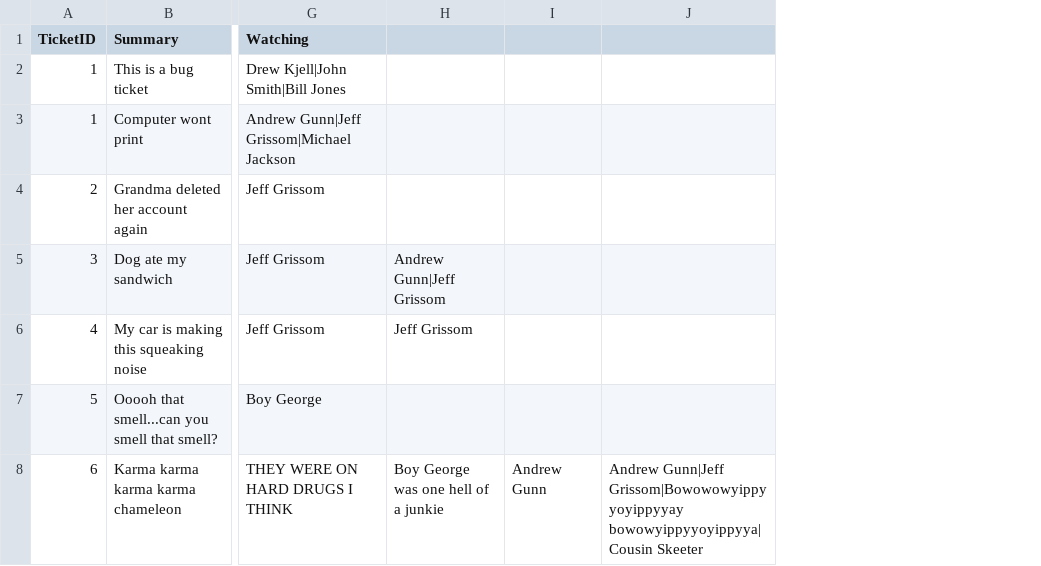
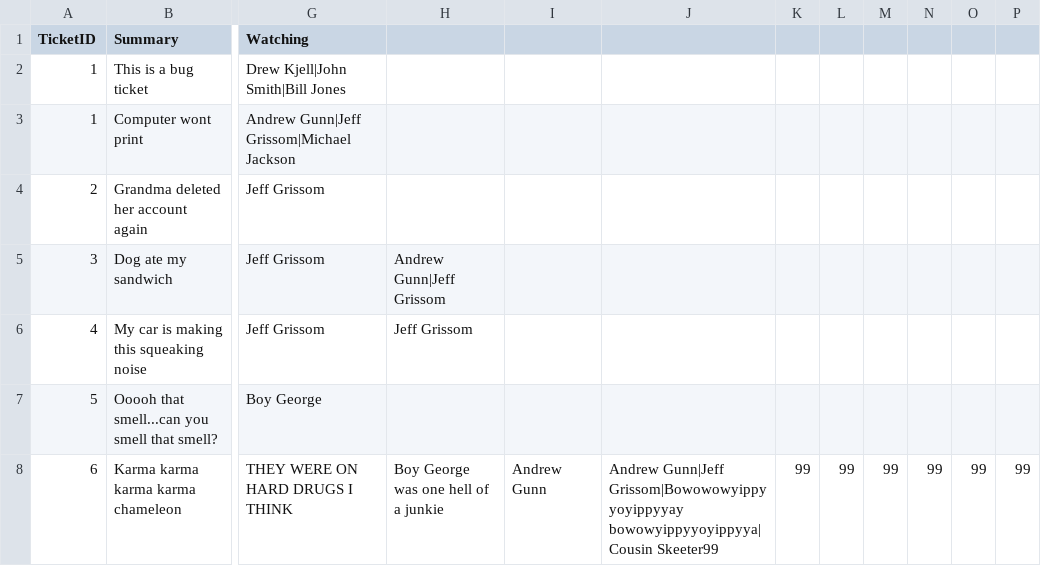
Before and after one commit to amg262/TicketClasses, a CSV file: bin/Debug/net5.0/ticket.csv, drawn as a sheet; only a part is shown, gaps mark what is left out; removed rows and columns are numbered as before the commit, all else as after; the diff names each change by its address in the sheet, - before the commit and + after, or states it on an @@ line.

```diff
--- a/bin/Debug/net5.0/ticket.csv
+++ b/bin/Debug/net5.0/ticket.csv
-column J, row 8: Andrew Gunn|Jeff Grissom|Bowowowyippyyoyippyyay bowowyippyyoyippyya|Cousin Skeeter
+column J, row 8: Andrew Gunn|Jeff Grissom|Bowowowyippyyoyippyyay bowowyippyyoyippyya|Cousin Skeeter99
+column K, row 8: 99
+column L, row 8: 99
+column M, row 8: 99
+column N, row 8: 99
+column O, row 8: 99
+column P, row 8: 99
```
Also changed, not shown: 6 other files.
